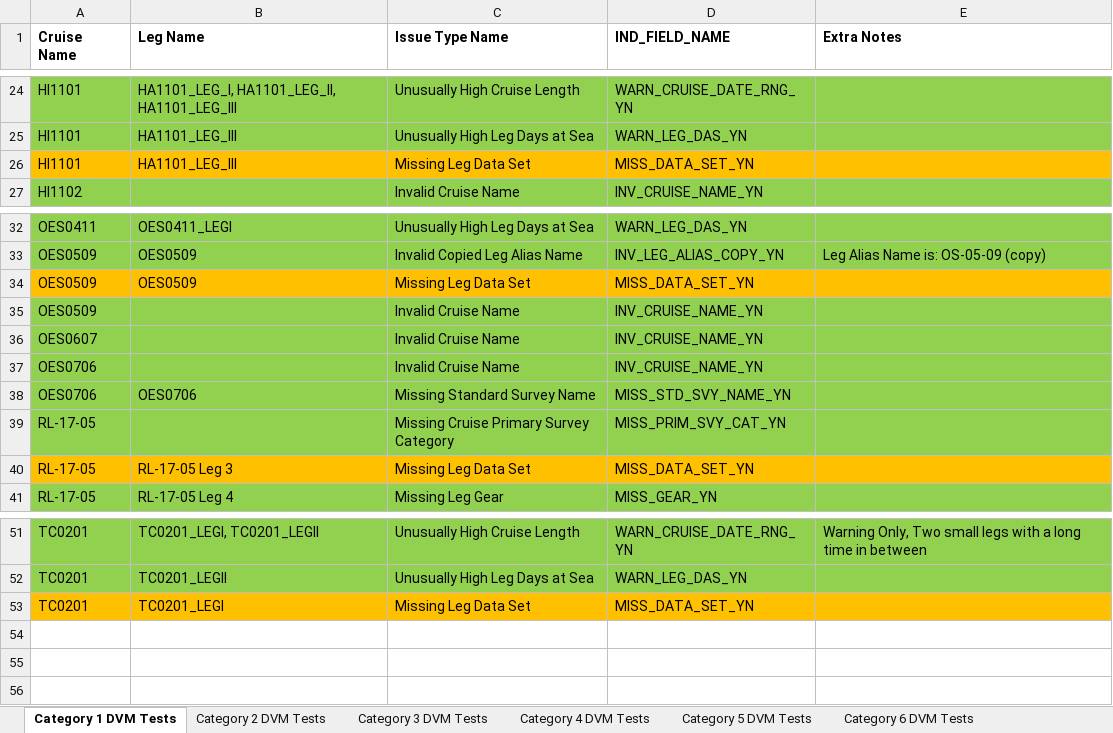
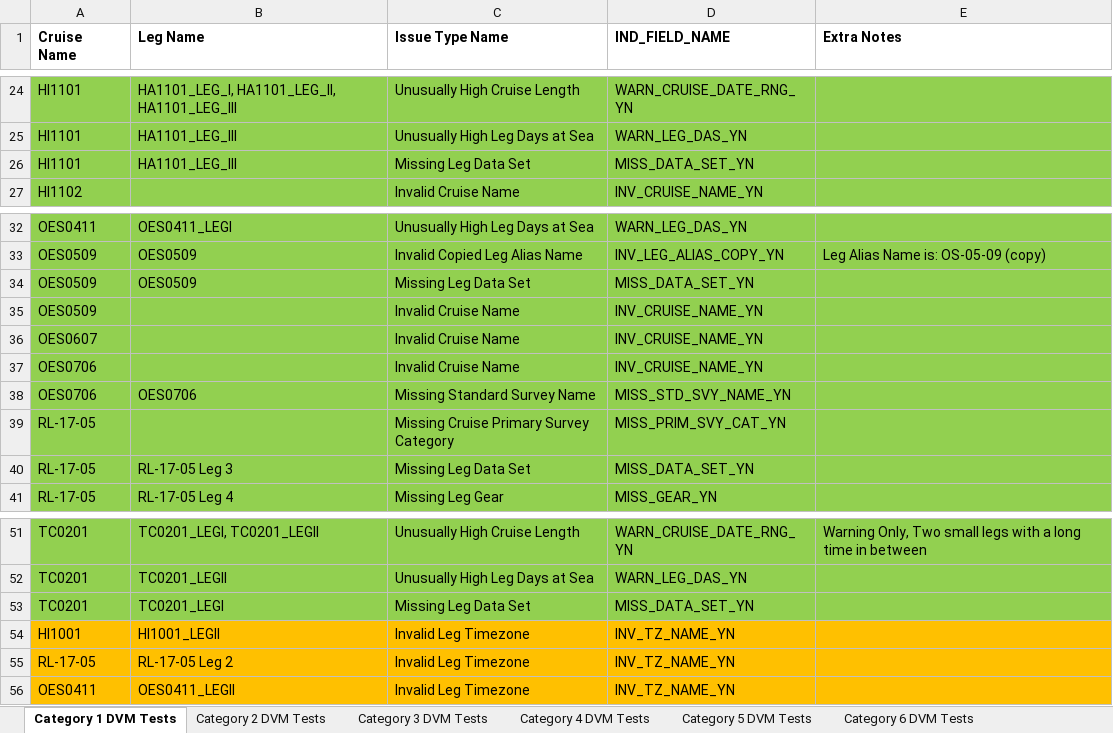
Before and after one commit to noaa-pifsc/Centralized-Cruise-Database, an Excel workbook: docs/packages/CDVM/test cases/CDVM Test Cases.xlsx, sheet Category 1 DVM Tests, drawn as a sheet; only a part is shown, gaps mark what is left out; values as stored, in another font and other column widths than the file's, no borders; the diff names each change by its address in the sheet, - before the commit and + after, or states it on an @@ line.

```diff
--- a/docs/packages/CDVM/test cases/CDVM Test Cases.xlsx (sheet Category 1 DVM Tests)
+++ b/docs/packages/CDVM/test cases/CDVM Test Cases.xlsx (sheet Category 1 DVM Tests)
-A26:E26 fill: #FFC000
+A26:E26 fill: #92D050
-A34:E34 fill: #FFC000
+A34:E34 fill: #92D050
-A40:E40 fill: #FFC000
+A40:E40 fill: #92D050
-A53:E53 fill: #FFC000
+A53:E53 fill: #92D050
+row 54: HI1001 | HI1001_LEGII | Invalid Leg Timezone | INV_TZ_NAME_YN
+row 55: RL-17-05 | RL-17-05 Leg 2 | Invalid Leg Timezone | INV_TZ_NAME_YN
+row 56: OES0411 | OES0411_LEGII | Invalid Leg Timezone | INV_TZ_NAME_YN
```
Also changed, not shown: sheet Category 5 DVM Tests, docs/Cruise_Leg_DDL_DML_generator.xlsx, docs/QC Validation Criteria.xlsx, 7 other files.
